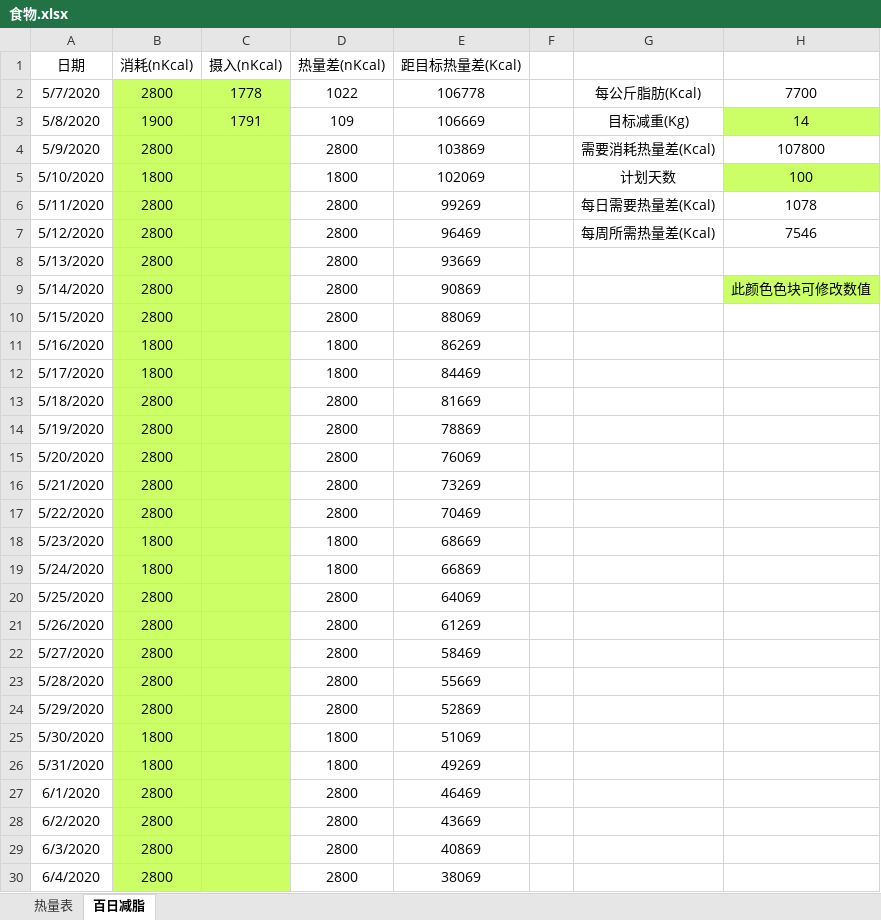
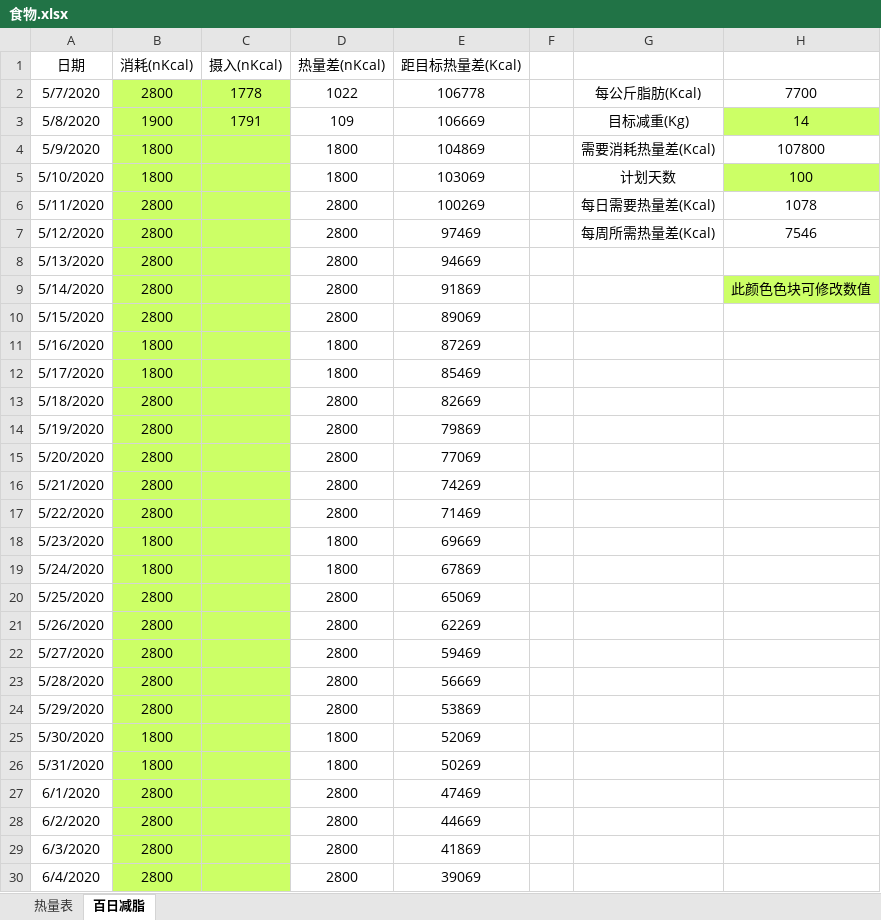
Before and after one commit to bingyiwuhen623/fitness, an Excel workbook: 食物.xlsx, sheet 百日减脂, drawn as a sheet; only a part is shown; values as stored, in another font and other column widths than the file's, no borders; the diff covers the shown part only; the diff names each change by its address in the sheet, - before the commit and + after, or states it on an @@ line.

Commit message:
5-8

```diff
--- a/食物.xlsx (sheet 百日减脂)
+++ b/食物.xlsx (sheet 百日减脂)
-B4 (消耗(nKcal)): 2800
+B4 (消耗(nKcal)): 1800
-D4 (热量差(nKcal)): 2800
+D4 (热量差(nKcal)): 1800
-E4 (距目标热量差(Kcal)): 103869
+E4 (距目标热量差(Kcal)): 104869
-E5 (距目标热量差(Kcal)): 102069
+E5 (距目标热量差(Kcal)): 103069
-E6 (距目标热量差(Kcal)): 99269
+E6 (距目标热量差(Kcal)): 100269
-E7 (距目标热量差(Kcal)): 96469
+E7 (距目标热量差(Kcal)): 97469
-E8 (距目标热量差(Kcal)): 93669
+E8 (距目标热量差(Kcal)): 94669
-E9 (距目标热量差(Kcal)): 90869
+E9 (距目标热量差(Kcal)): 91869
-E10 (距目标热量差(Kcal)): 88069
+E10 (距目标热量差(Kcal)): 89069
-E11 (距目标热量差(Kcal)): 86269
+E11 (距目标热量差(Kcal)): 87269
-E12 (距目标热量差(Kcal)): 84469
+E12 (距目标热量差(Kcal)): 85469
-E13 (距目标热量差(Kcal)): 81669
+E13 (距目标热量差(Kcal)): 82669
-E14 (距目标热量差(Kcal)): 78869
+E14 (距目标热量差(Kcal)): 79869
-E15 (距目标热量差(Kcal)): 76069
+E15 (距目标热量差(Kcal)): 77069
-E16 (距目标热量差(Kcal)): 73269
+E16 (距目标热量差(Kcal)): 74269
-E17 (距目标热量差(Kcal)): 70469
+E17 (距目标热量差(Kcal)): 71469
-E18 (距目标热量差(Kcal)): 68669
+E18 (距目标热量差(Kcal)): 69669
-E19 (距目标热量差(Kcal)): 66869
+E19 (距目标热量差(Kcal)): 67869
-E20 (距目标热量差(Kcal)): 64069
+E20 (距目标热量差(Kcal)): 65069
-E21 (距目标热量差(Kcal)): 61269
+E21 (距目标热量差(Kcal)): 62269
-E22 (距目标热量差(Kcal)): 58469
+E22 (距目标热量差(Kcal)): 59469
-E23 (距目标热量差(Kcal)): 55669
+E23 (距目标热量差(Kcal)): 56669
-E24 (距目标热量差(Kcal)): 52869
+E24 (距目标热量差(Kcal)): 53869
-E25 (距目标热量差(Kcal)): 51069
+E25 (距目标热量差(Kcal)): 52069
-E26 (距目标热量差(Kcal)): 49269
+E26 (距目标热量差(Kcal)): 50269
-E27 (距目标热量差(Kcal)): 46469
+E27 (距目标热量差(Kcal)): 47469
-E28 (距目标热量差(Kcal)): 43669
+E28 (距目标热量差(Kcal)): 44669
-E29 (距目标热量差(Kcal)): 40869
+E29 (距目标热量差(Kcal)): 41869
-E30 (距目标热量差(Kcal)): 38069
+E30 (距目标热量差(Kcal)): 39069
```
Also changed, not shown: 71 edited cells elsewhere in this sheet.
